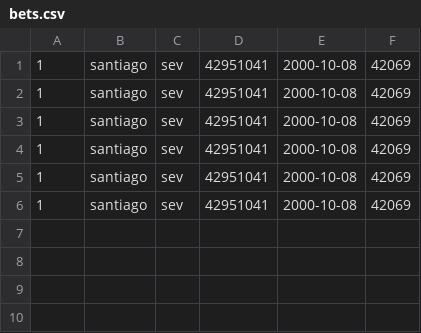
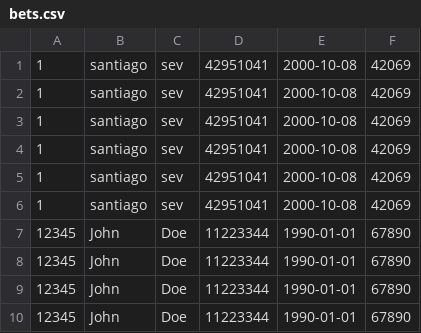
Before and after one commit to SantiSev/tp0-santisev, a CSV file: server/bets.csv, drawn as a sheet; the diff names each change by its address in the sheet, - before the commit and + after, or states it on an @@ line.

```diff
--- a/server/bets.csv
+++ b/server/bets.csv
+row 7: 12345 | John | Doe | 11223344 | 1990-01-01 | 67890
+row 8: 12345 | John | Doe | 11223344 | 1990-01-01 | 67890
+row 9: 12345 | John | Doe | 11223344 | 1990-01-01 | 67890
+row 10: 12345 | John | Doe | 11223344 | 1990-01-01 | 67890
```
Also changed, not shown: 7 other files.
